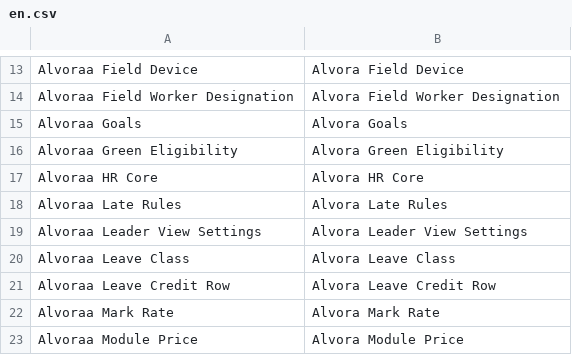
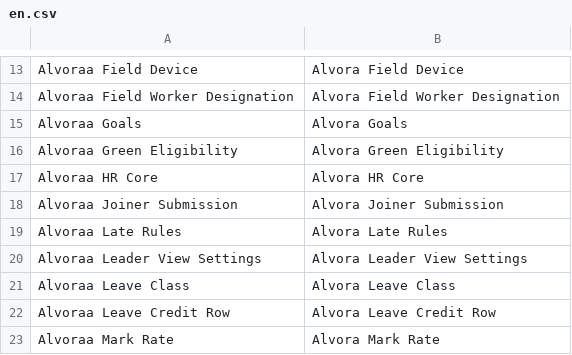
Before and after one commit to surbhigoyal7381-agent/hr-app, a CSV file: alvoraa_portal/alvoraa_portal/translations/en.csv, drawn as a sheet; only a part is shown, gaps mark what is left out; the shorter side is filled out with more unchanged rows; the diff names each change by its address in the sheet, - before the commit and + after, or states it on an @@ line.

```diff
--- a/alvoraa_portal/alvoraa_portal/translations/en.csv
+++ b/alvoraa_portal/alvoraa_portal/translations/en.csv
+row 18: Alvoraa Joiner Submission | Alvora Joiner Submission
```
Also changed, not shown: 1 other file.
